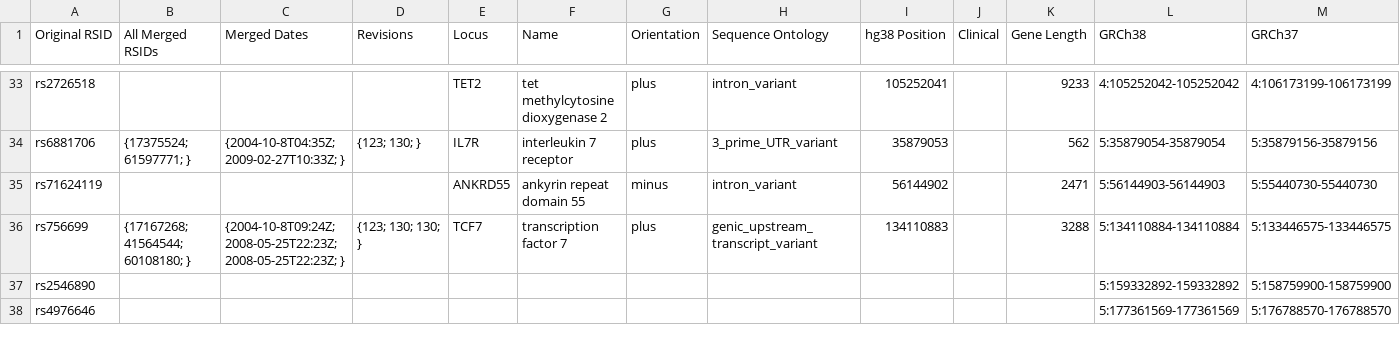
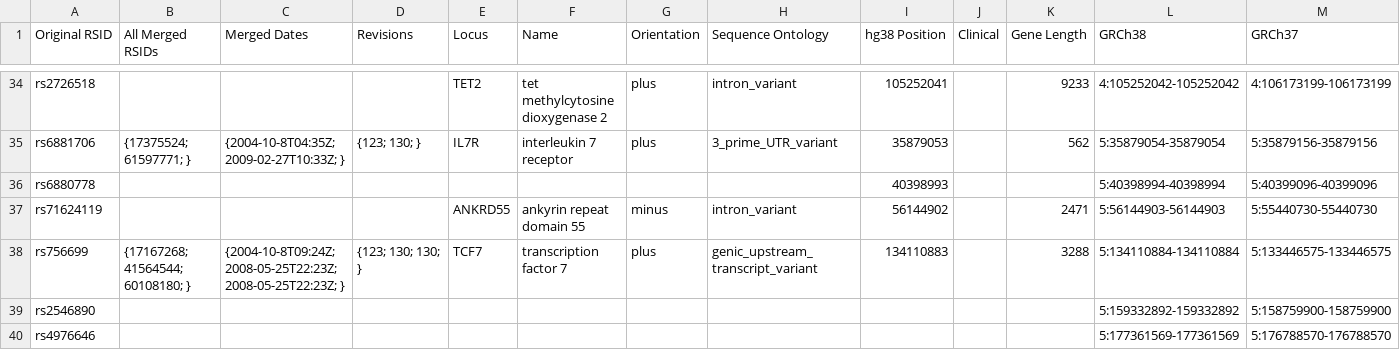
Before and after one commit to ZacharyMcDonald/MS-GWAS-Comparisons, a CSV file: output/s2013_results.csv, drawn as a sheet; only a part is shown, gaps mark what is left out; the diff covers the shown part only.

```diff
--- a/output/s2013_results.csv
+++ b/output/s2013_results.csv
@@ -34,2 +35,3 @@ rs2726518,,,,TET2,tet methylcytosine dioxygenase 2,plus,intron_variant,105252041
 rs6881706,{17375524; 61597771; },{2004-10-8T04:35Z; 2009-02-27T10:33Z; },{123; 130; },IL7R,interleukin 7 receptor,plus,3_prime_UTR_variant,35879053,,562,5:35879054-35879054,5:35879156-35879156,
+rs6880778,,,,,,,,40398993,,,5:40398994-40398994,5:40399096-40399096,
 rs71624119,,,,ANKRD55,ankyrin repeat domain 55,minus,intron_variant,56144902,,2471,5:56144903-56144903,5:55440730-55440730,
```
Also changed, not shown: 3 added rows, 2 removed rows and 8 edited cells elsewhere in this file, output/s2007_2_results.csv, output/s2007_results.csv, 5 other files.
